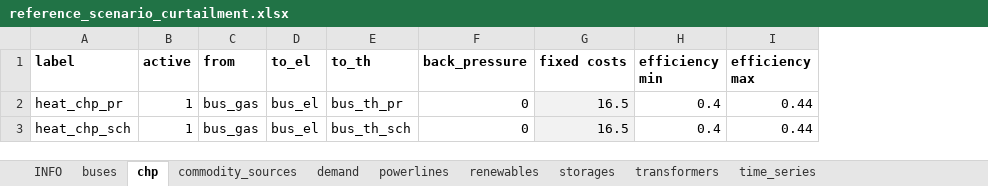
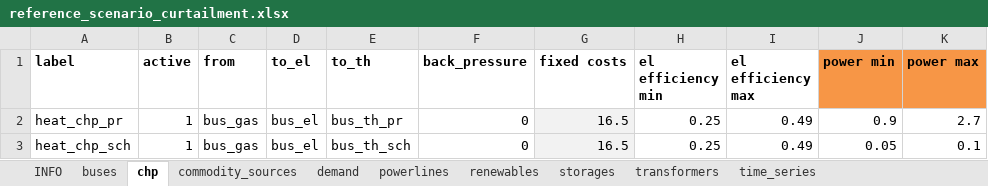
Before and after one commit to windnode/WindNODE_KWUM, an Excel workbook: windnode_kwum/scenarios/data/reference_scenario_curtailment.xlsx, sheet chp, drawn as a sheet; values as stored, in another font and other column widths than the file's, no borders; removed rows and columns are numbered as before the commit, all else as after; the diff names each change by its address in the sheet, - before the commit and + after, or states it on an @@ line.

```diff
--- a/windnode_kwum/scenarios/data/reference_scenario_curtailment.xlsx (sheet chp)
+++ b/windnode_kwum/scenarios/data/reference_scenario_curtailment.xlsx (sheet chp)
-column H (efficiency min), rows 2-3: 0.4 | 0.4
-column I (efficiency max), rows 2-3: 0.44 | 0.44
+column H (el efficiency min), rows 2-3: 0.25 | 0.25
+column I (el efficiency max), rows 2-3: 0.49 | 0.49
+column J (power min), rows 2-3: 0.9 | 0.05
+column K (power max), rows 2-3: 2.7 | 0.1
```
Also changed, not shown: sheet transformers, sheet commodity_sources, sheet demand, sheet storages, sheet buses, sheet time_series, 2 other files.
